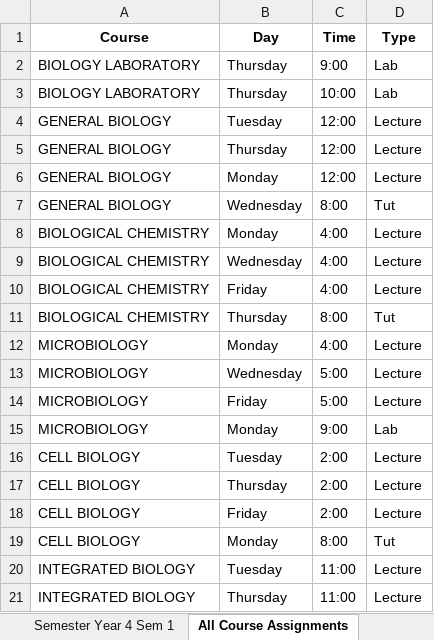
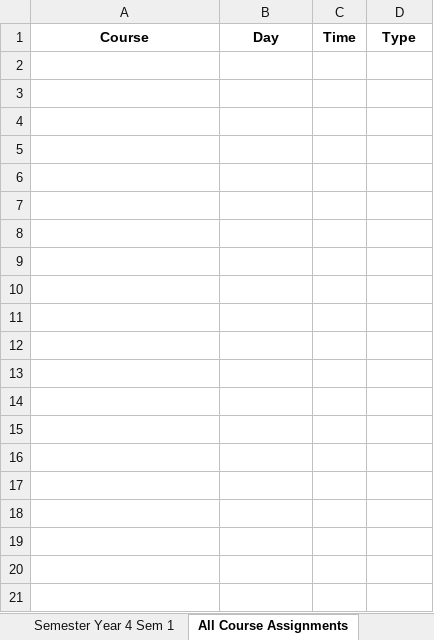
Before and after one commit to SunMoon97/DOP-TimeTableGen, an Excel workbook: combined_timetable2.xlsx, sheet All Course Assignments, drawn as a sheet; only a part is shown; values as stored, in another font and other column widths than the file's, no borders; the diff covers the shown part only; the diff names each change by its address in the sheet, - before the commit and + after, or states it on an @@ line.

```diff
--- a/combined_timetable2.xlsx (sheet All Course Assignments)
+++ b/combined_timetable2.xlsx (sheet All Course Assignments)
-row 2: BIOLOGY LABORATORY | Thursday | 9:00 | Lab
-row 3: BIOLOGY LABORATORY | Thursday | 10:00 | Lab
-row 4: GENERAL BIOLOGY | Tuesday | 12:00 | Lecture
-row 5: GENERAL BIOLOGY | Thursday | 12:00 | Lecture
-row 6: GENERAL BIOLOGY | Monday | 12:00 | Lecture
-row 7: GENERAL BIOLOGY | Wednesday | 8:00 | Tut
-row 8: BIOLOGICAL CHEMISTRY | Monday | 4:00 | Lecture
-row 9: BIOLOGICAL CHEMISTRY | Wednesday | 4:00 | Lecture
-row 10: BIOLOGICAL CHEMISTRY | Friday | 4:00 | Lecture
-row 11: BIOLOGICAL CHEMISTRY | Thursday | 8:00 | Tut
-row 12: MICROBIOLOGY | Monday | 4:00 | Lecture
-row 13: MICROBIOLOGY | Wednesday | 5:00 | Lecture
-row 14: MICROBIOLOGY | Friday | 5:00 | Lecture
-row 15: MICROBIOLOGY | Monday | 9:00 | Lab
-row 16: CELL BIOLOGY | Tuesday | 2:00 | Lecture
-row 17: CELL BIOLOGY | Thursday | 2:00 | Lecture
-row 18: CELL BIOLOGY | Friday | 2:00 | Lecture
-row 19: CELL BIOLOGY | Monday | 8:00 | Tut
-row 20: INTEGRATED BIOLOGY | Tuesday | 11:00 | Lecture
-row 21: INTEGRATED BIOLOGY | Thursday | 11:00 | Lecture
```
Also changed, not shown: 209 removed rows elsewhere in this sheet, sheet Semester Year 3 Sem 1, sheet Semester Year 2 Sem 1, sheet Semester Year 4 Sem 1, sheet Semester Year 1 Sem 1, combined_timetable.xlsx, 8 other files.
